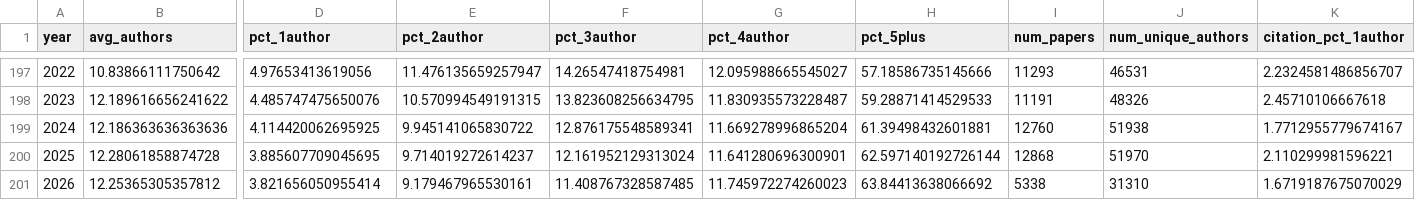
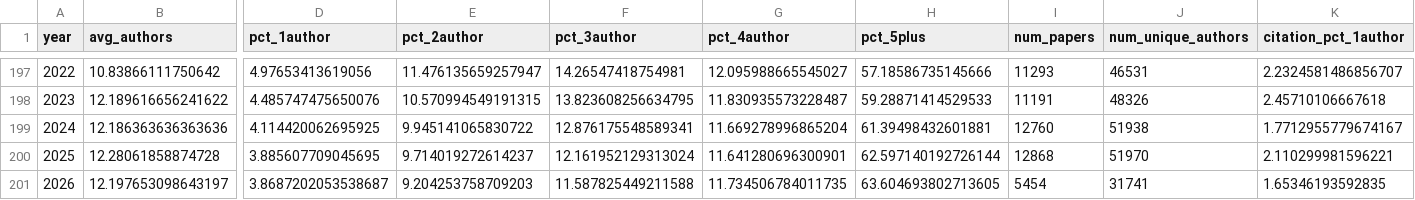
Before and after one commit to ttfnrob/astroscanr, a CSV file: docs/astroscanr-stats.csv, drawn as a sheet; only a part is shown, gaps mark what is left out; the diff names each change by its address in the sheet, - before the commit and + after, or states it on an @@ line.

```diff
--- a/docs/astroscanr-stats.csv
+++ b/docs/astroscanr-stats.csv
-B201 (avg_authors): 12.25365305357812
+B201 (avg_authors): 12.197653098643197
-D201 (pct_1author): 3.821656050955414
+D201 (pct_1author): 3.8687202053538687
-E201 (pct_2author): 9.179467965530161
+E201 (pct_2author): 9.204253758709203
-F201 (pct_3author): 11.408767328587485
+F201 (pct_3author): 11.587825449211588
-G201 (pct_4author): 11.745972274260023
+G201 (pct_4author): 11.734506784011735
-H201 (pct_5plus): 63.84413638066692
+H201 (pct_5plus): 63.604693802713605
-I201 (num_papers): 5338
+I201 (num_papers): 5454
-J201 (num_unique_authors): 31310
+J201 (num_unique_authors): 31741
-K201 (citation_pct_1author): 1.6719187675070029
+K201 (citation_pct_1author): 1.65346193592835
```
Also changed, not shown: 1 other file.
